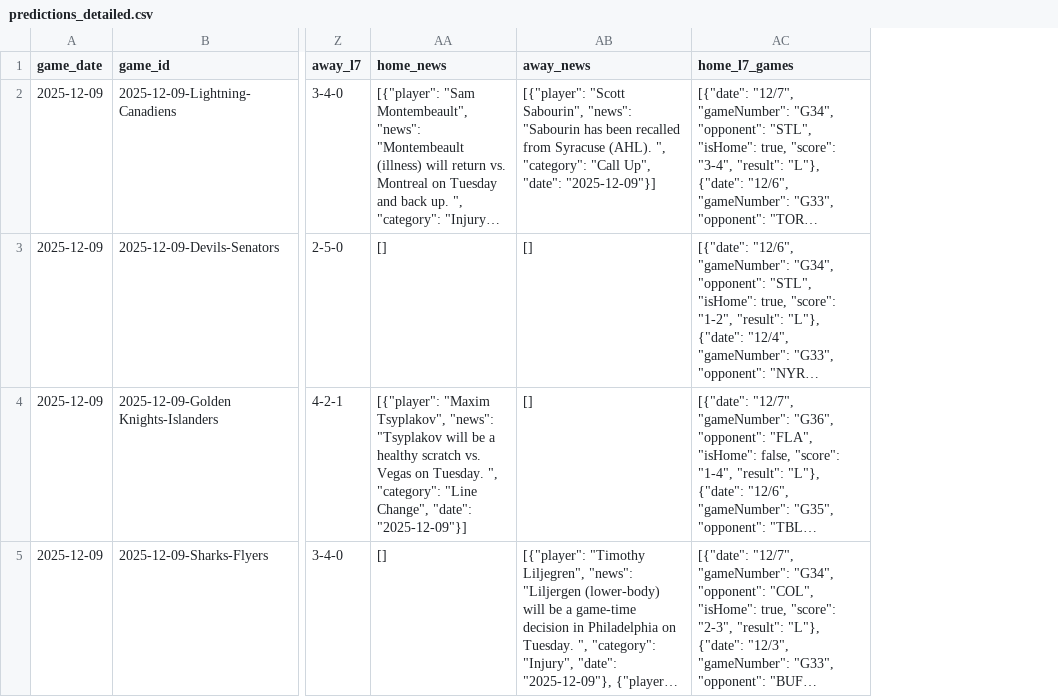
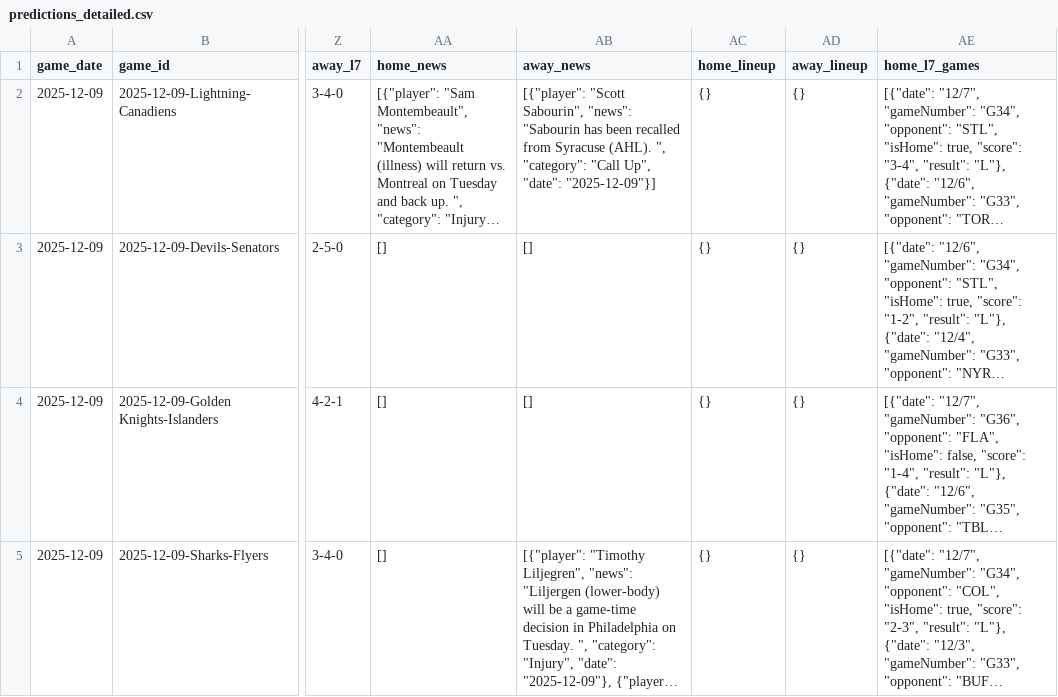
Before and after one commit to alexgarrison2/axiom, a CSV file: data/predictions_detailed.csv, drawn as a sheet; only a part is shown, gaps mark what is left out; long unchanged cells end in …; the diff covers the shown part only; the diff names each change by its address in the sheet, - before the commit and + after, or states it on an @@ line.

Commit message:
Auto-Update: Data & Predictions [2025-12-09 11:56:12]

```diff
--- a/data/predictions_detailed.csv
+++ b/data/predictions_detailed.csv
+column AC (home_lineup), rows 2-5: all {}
+column AD (away_lineup), rows 2-5: all {}
-AA4 (home_news): [{"player": "Maxim Tsyplakov", "news": "Tsyplakov will be a healthy scratch vs. Vegas on Tuesday. ", "category": "Line Change", "date": "2025-12-09"}]
+AA4 (home_news): []
```
Also changed, not shown: 4 edited cells elsewhere in this file, 1 other file.
